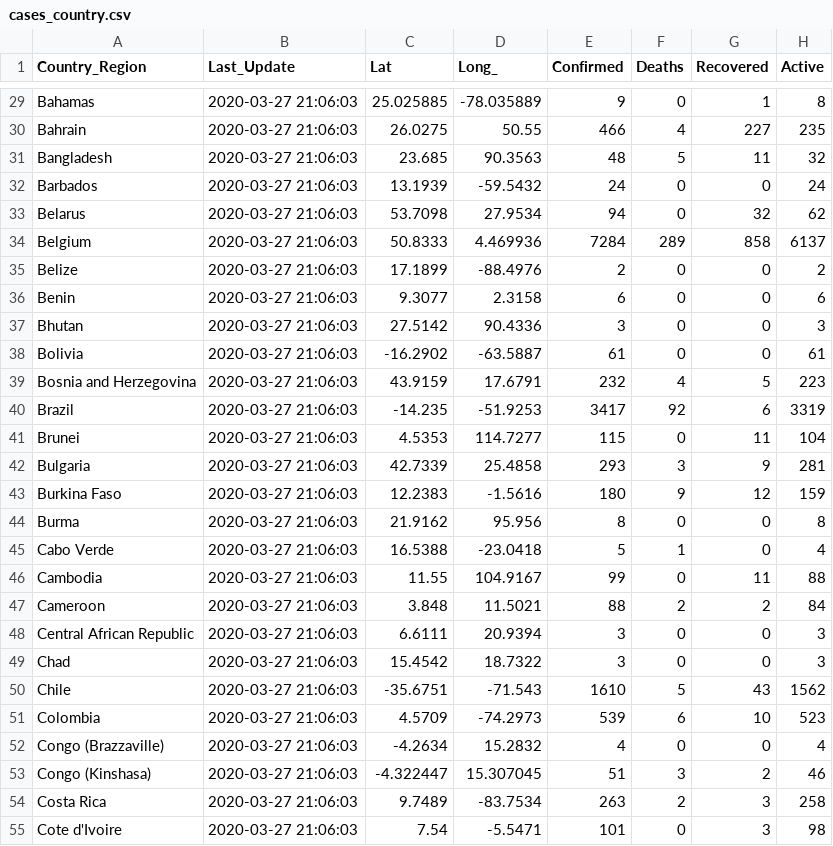
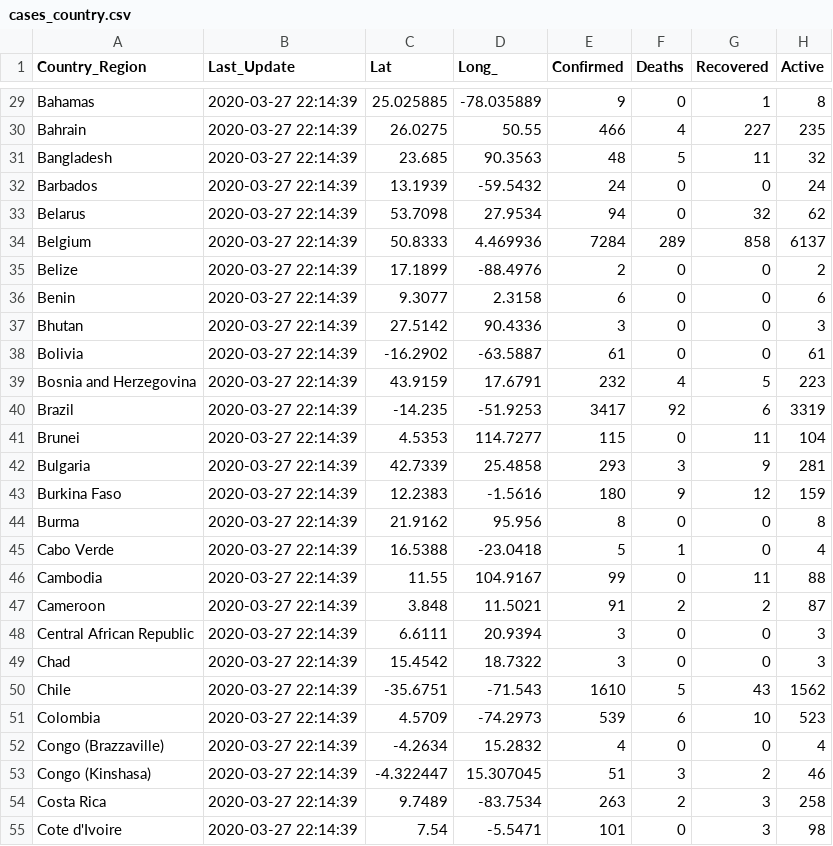
Before and after one commit to pablisco/virustrend, a CSV file: cache/cases_country.csv, drawn as a sheet; only a part is shown, gaps mark what is left out; the diff covers the shown part only; the diff names each change by its address in the sheet, - before the commit and + after, or states it on an @@ line.

```diff
--- a/cache/cases_country.csv
+++ b/cache/cases_country.csv
-B29:B55 (Last_Update): 2020-03-27 21:06:03
+B29:B55 (Last_Update): 2020-03-27 22:14:39
-E47 (Confirmed): 88
+E47 (Confirmed): 91
-H47 (Active): 84
+H47 (Active): 87
```
Also changed, not shown: 171 edited cells elsewhere in this file, cache/cases.csv, cache/cases_state.csv, 26 other files.
